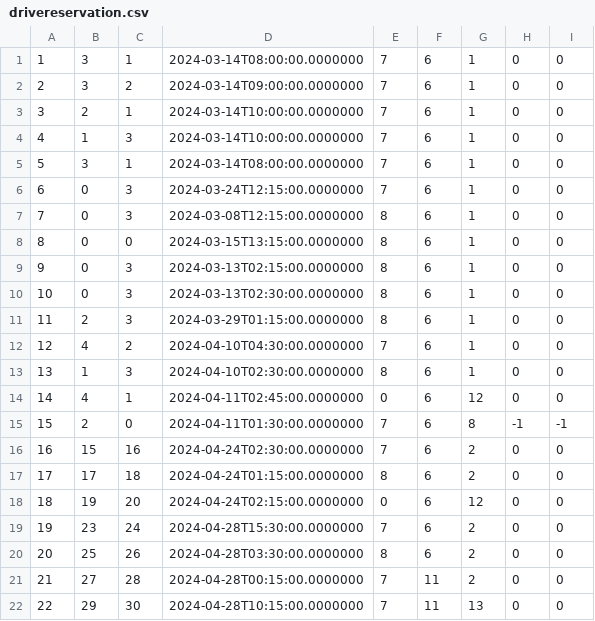
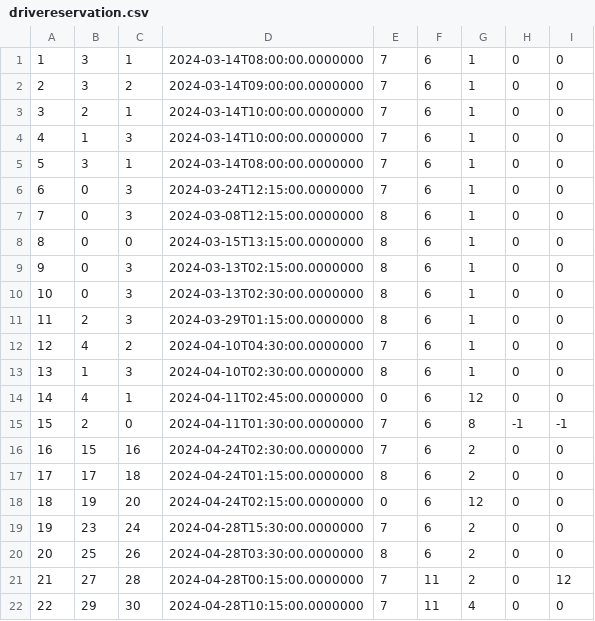
Before and after one commit to matejaaj/Booking, a CSV file: Resources/Data/drivereservation.csv, drawn as a sheet.

Commit message:
tourist delay and mark driver unreliable added

```diff
--- a/Resources/Data/drivereservation.csv
+++ b/Resources/Data/drivereservation.csv
@@ -20,3 +20,3 @@
 20|25|26|2024-04-28T03:30:00.0000000|8|6|2|0|0
-21|27|28|2024-04-28T00:15:00.0000000|7|11|2|0|0
-22|29|30|2024-04-28T10:15:00.0000000|7|11|13|0|0
+21|27|28|2024-04-28T00:15:00.0000000|7|11|2|0|12
+22|29|30|2024-04-28T10:15:00.0000000|7|11|4|0|0
```
Also changed, not shown: 17 other files.
